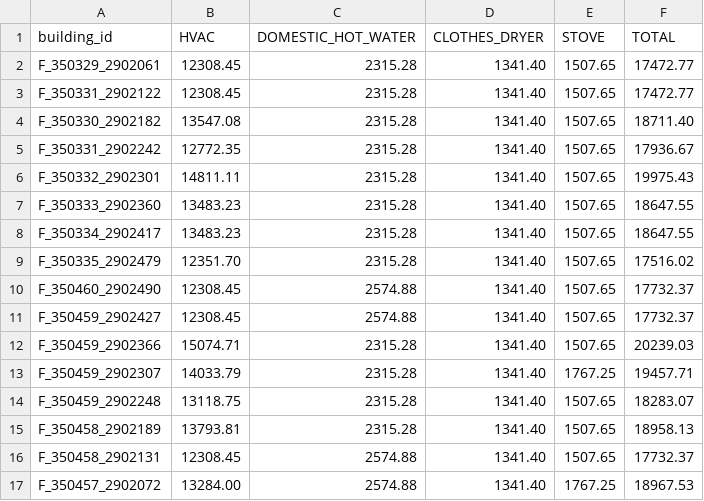
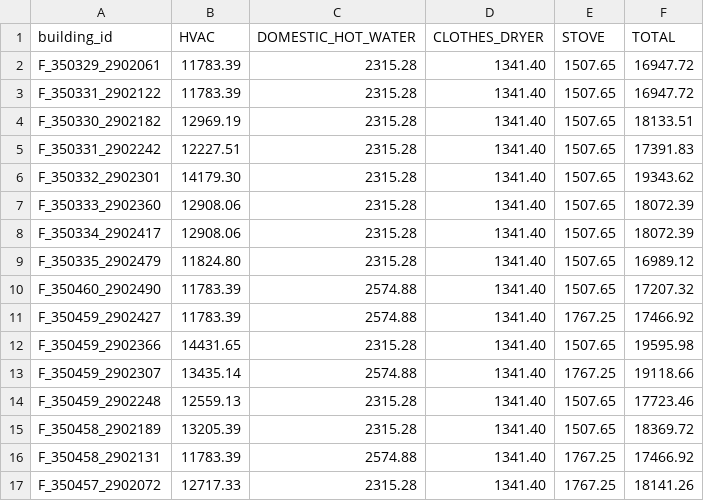
Before and after one commit to Groundworkdata/groundwork-eti, a CSV file: config_files/buildings/retrofit_costs/holyoke/COST_HYBRID_GAS.csv, drawn as a sheet; only a part is shown; the diff covers the shown part only.

```diff
--- a/config_files/buildings/retrofit_costs/holyoke/COST_HYBRID_GAS.csv
+++ b/config_files/buildings/retrofit_costs/holyoke/COST_HYBRID_GAS.csv
@@ -1,17 +1,17 @@
 building_id,HVAC,DOMESTIC_HOT_WATER,CLOTHES_DRYER,STOVE,TOTAL
-F_350329_2902061,12308.45,2315.28,1341.40,1507.65,17472.77
-F_350331_2902122,12308.45,2315.28,1341.40,1507.65,17472.77
-F_350330_2902182,13547.08,2315.28,1341.40,1507.65,18711.40
-F_350331_2902242,12772.35,2315.28,1341.40,1507.65,17936.67
-F_350332_2902301,14811.11,2315.28,1341.40,1507.65,19975.43
-F_350333_2902360,13483.23,2315.28,1341.40,1507.65,18647.55
-F_350334_2902417,13483.23,2315.28,1341.40,1507.65,18647.55
-F_350335_2902479,12351.70,2315.28,1341.40,1507.65,17516.02
-F_350460_2902490,12308.45,2574.88,1341.40,1507.65,17732.37
-F_350459_2902427,12308.45,2574.88,1341.40,1507.65,17732.37
-F_350459_2902366,15074.71,2315.28,1341.40,1507.65,20239.03
-F_350459_2902307,14033.79,2315.28,1341.40,1767.25,19457.71
-F_350459_2902248,13118.75,2315.28,1341.40,1507.65,18283.07
-F_350458_2902189,13793.81,2315.28,1341.40,1507.65,18958.13
-F_350458_2902131,12308.45,2574.88,1341.40,1507.65,17732.37
-F_350457_2902072,13284.00,2574.88,1341.40,1767.25,18967.53
+F_350329_2902061,11783.39,2315.28,1341.40,1507.65,16947.72
+F_350331_2902122,11783.39,2315.28,1341.40,1507.65,16947.72
+F_350330_2902182,12969.19,2315.28,1341.40,1507.65,18133.51
+F_350331_2902242,12227.51,2315.28,1341.40,1507.65,17391.83
+F_350332_2902301,14179.30,2315.28,1341.40,1507.65,19343.62
+F_350333_2902360,12908.06,2315.28,1341.40,1507.65,18072.39
+F_350334_2902417,12908.06,2315.28,1341.40,1507.65,18072.39
+F_350335_2902479,11824.80,2315.28,1341.40,1507.65,16989.12
+F_350460_2902490,11783.39,2574.88,1341.40,1507.65,17207.32
+F_350459_2902427,11783.39,2574.88,1341.40,1767.25,17466.92
+F_350459_2902366,14431.65,2315.28,1341.40,1507.65,19595.98
+F_350459_2902307,13435.14,2574.88,1341.40,1767.25,19118.66
+F_350459_2902248,12559.13,2315.28,1341.40,1507.65,17723.46
+F_350458_2902189,13205.39,2315.28,1341.40,1507.65,18369.72
+F_350458_2902131,11783.39,2574.88,1341.40,1767.25,17466.92
+F_350457_2902072,12717.33,2315.28,1341.40,1767.25,18141.26
```
Also changed, not shown: 78 edited cells elsewhere in this file, config_files/buildings/retrofit_costs/holyoke/COST_ACCELERATED_ELEC.csv, config_files/buildings/retrofit_costs/holyoke/COST_HYBRID_GAS_IMMEDIATE.csv, 21 other files.
